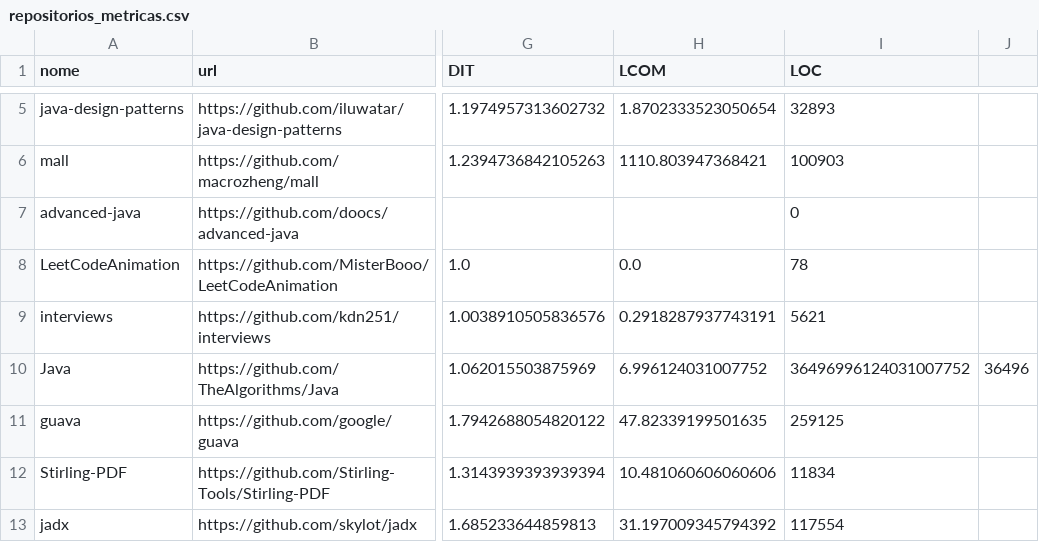
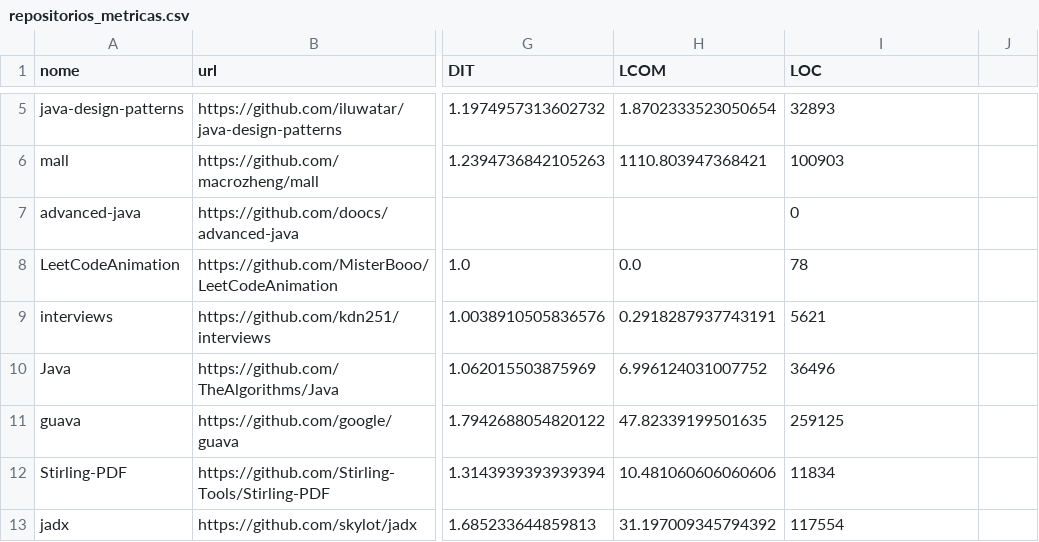
Before and after one commit to DisciplinasProgramacao/Laboratorio06_EngenhariaSoftware, a CSV file: Lab02/Sprint02/repositorios_metricas.csv, drawn as a sheet; only a part is shown, gaps mark what is left out; the diff names each change by its address in the sheet, - before the commit and + after, or states it on an @@ line.

Commit message:
Lab 02 Sprint 03 - graficos popularidade vs metricas de qualidade

```diff
--- a/Lab02/Sprint02/repositorios_metricas.csv
+++ b/Lab02/Sprint02/repositorios_metricas.csv
-I10 (LOC): 36496996124031007752
+I10 (LOC): 36496
-J10: 36496
+J10: (empty)
```
Also changed, not shown: 4 other files.
